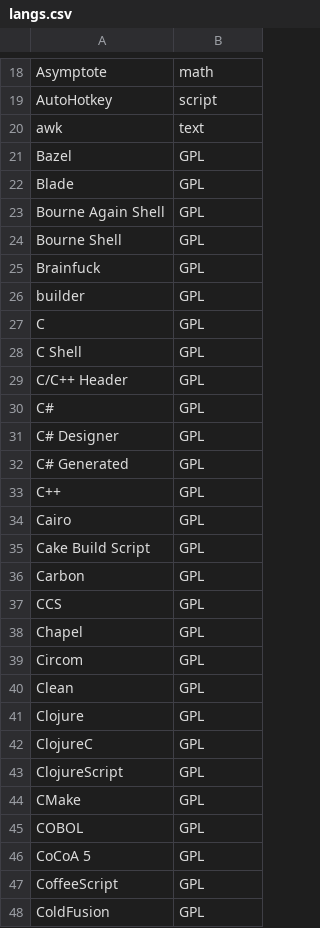
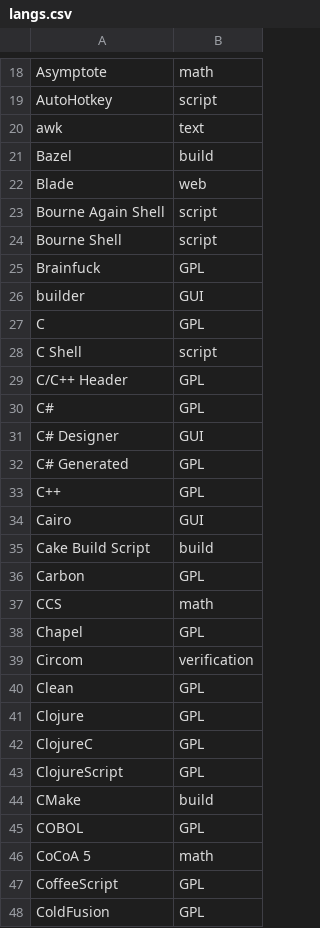
Before and after one commit to aVorotnikov/dsl_analyzer, a CSV file: connector/data/langs.csv, drawn as a sheet; only a part is shown, gaps mark what is left out; the diff covers the shown part only.

Commit message:
Классификация языков на буквы B и C

```diff
--- a/connector/data/langs.csv
+++ b/connector/data/langs.csv
@@ -20,21 +20,21 @@ AutoHotkey,script
 awk,text
-Bazel,GPL
-Blade,GPL
-Bourne Again Shell,GPL
-Bourne Shell,GPL
+Bazel,build
+Blade,web
+Bourne Again Shell,script
+Bourne Shell,script
 Brainfuck,GPL
-builder,GPL
+builder,GUI
 C,GPL
-C Shell,GPL
+C Shell,script
 C/C++ Header,GPL
 C#,GPL
-C# Designer,GPL
+C# Designer,GUI
 C# Generated,GPL
 C++,GPL
-Cairo,GPL
-Cake Build Script,GPL
+Cairo,GUI
+Cake Build Script,build
 Carbon,GPL
-CCS,GPL
+CCS,math
 Chapel,GPL
-Circom,GPL
+Circom,verification
 Clean,GPL
@@ -43,5 +43,5 @@ ClojureC,GPL
 ClojureScript,GPL
-CMake,GPL
+CMake,build
 COBOL,GPL
-CoCoA 5,GPL
+CoCoA 5,math
 CoffeeScript,GPL
```
Also changed, not shown: 9 edited cells elsewhere in this file.
